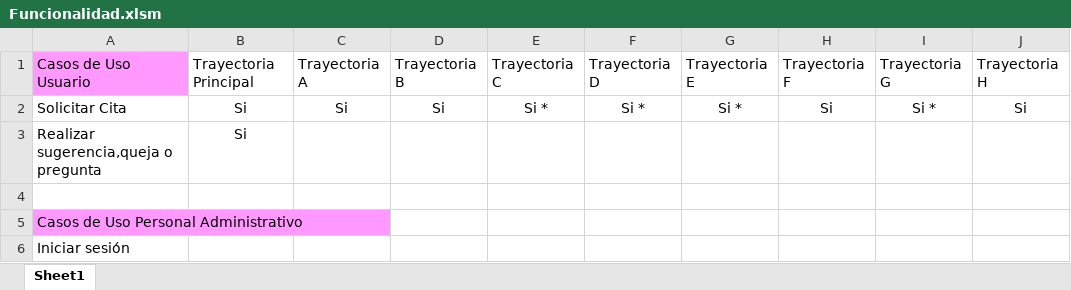
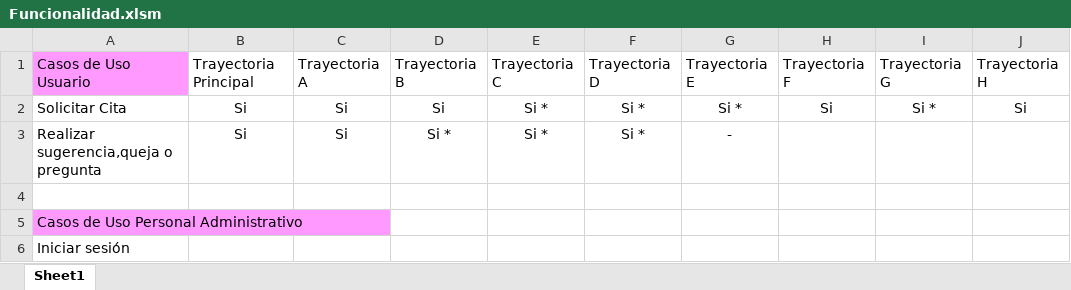
Before and after one commit to haliasecas/SGCE, an Excel workbook: Funcionalidad.xlsm, sheet Sheet1, drawn as a sheet; only a part is shown; values as stored, in another font and other column widths than the file's, no borders; the diff names each change by its address in the sheet, - before the commit and + after, or states it on an @@ line.

```diff
--- a/Funcionalidad.xlsm (sheet Sheet1)
+++ b/Funcionalidad.xlsm (sheet Sheet1)
-C3: (empty)
+C3: Si
-D3: (empty)
+D3: Si *
-E3: (empty)
+E3: Si *
-F3: (empty)
+F3: Si *
-G3: (empty)
+G3: -
```
Also changed, not shown: 1 other file.
